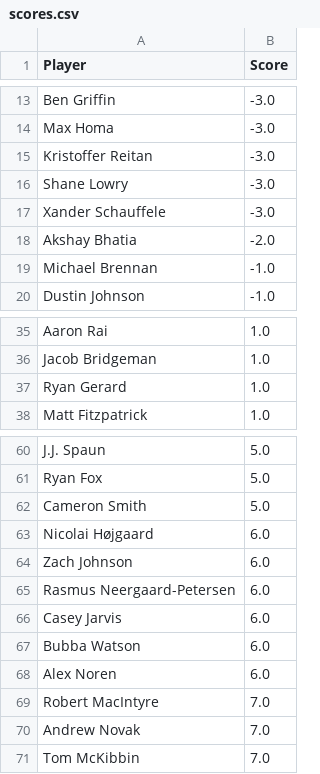
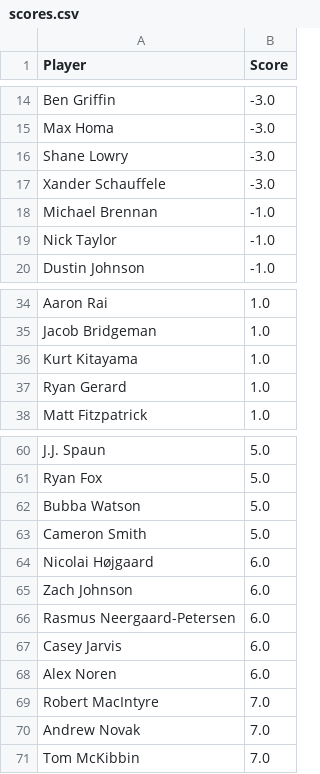
Before and after one commit to jaredbuck1994/Masters, a CSV file: scores.csv, drawn as a sheet; only a part is shown, gaps mark what is left out; removed rows and columns are numbered as before the commit, all else as after; the diff covers the shown part only; the diff names each change by its address in the sheet, - before the commit and + after, or states it on an @@ line.

```diff
--- a/scores.csv
+++ b/scores.csv
-row 15: Kristoffer Reitan | -3.0
-row 18: Akshay Bhatia | -2.0
+row 19: Nick Taylor | -1.0
+row 36: Kurt Kitayama | 1.0
+row 62: Bubba Watson | 5.0
-row 67: Bubba Watson | 6.0
```
Also changed, not shown: 5 added rows, 5 removed rows and 1 edited cell elsewhere in this file.
